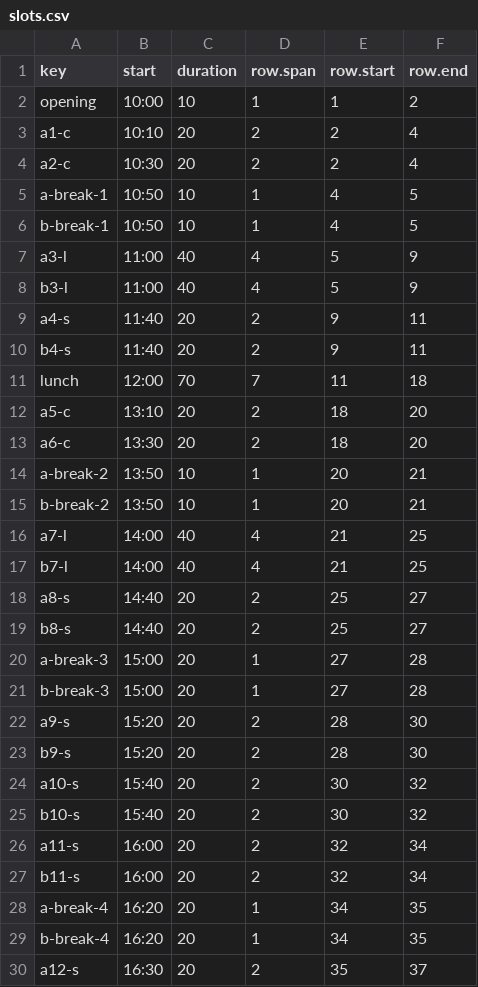
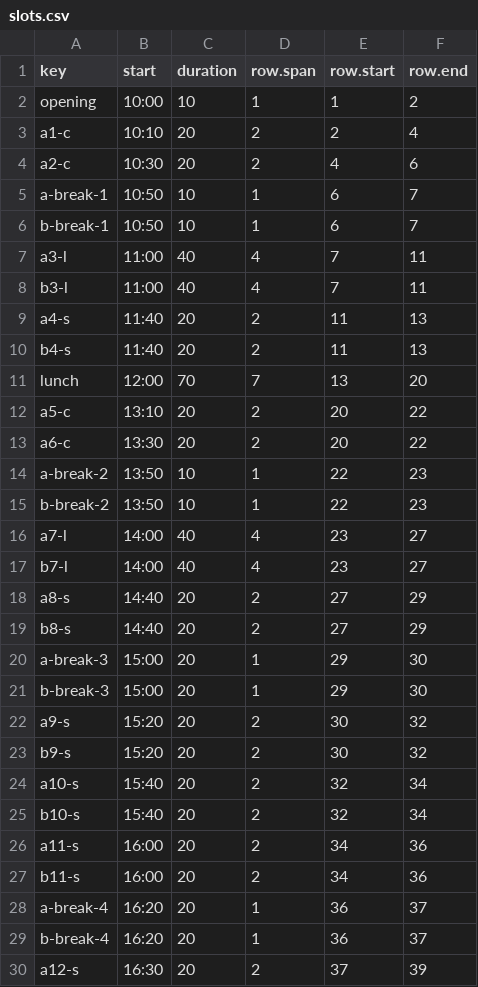
Before and after one commit to maito1201/2022spring, a CSV file: raw_data/slots.csv, drawn as a sheet; only a part is shown; the diff covers the shown part only.

Commit message:
update slots CSV and Makefile

```diff
--- a/raw_data/slots.csv
+++ b/raw_data/slots.csv
@@ -3,28 +3,28 @@ opening,10:00,10,1,1,2
 a1-c,10:10,20,2,2,4
-a2-c,10:30,20,2,2,4
-a-break-1,10:50,10,1,4,5
-b-break-1,10:50,10,1,4,5
-a3-l,11:00,40,4,5,9
-b3-l,11:00,40,4,5,9
-a4-s,11:40,20,2,9,11
-b4-s,11:40,20,2,9,11
-lunch,12:00,70,7,11,18
-a5-c,13:10,20,2,18,20
-a6-c,13:30,20,2,18,20
-a-break-2,13:50,10,1,20,21
-b-break-2,13:50,10,1,20,21
-a7-l,14:00,40,4,21,25
-b7-l,14:00,40,4,21,25
-a8-s,14:40,20,2,25,27
-b8-s,14:40,20,2,25,27
-a-break-3,15:00,20,1,27,28
-b-break-3,15:00,20,1,27,28
-a9-s,15:20,20,2,28,30
-b9-s,15:20,20,2,28,30
-a10-s,15:40,20,2,30,32
-b10-s,15:40,20,2,30,32
-a11-s,16:00,20,2,32,34
-b11-s,16:00,20,2,32,34
-a-break-4,16:20,20,1,34,35
-b-break-4,16:20,20,1,34,35
-a12-s,16:30,20,2,35,37
+a2-c,10:30,20,2,4,6
+a-break-1,10:50,10,1,6,7
+b-break-1,10:50,10,1,6,7
+a3-l,11:00,40,4,7,11
+b3-l,11:00,40,4,7,11
+a4-s,11:40,20,2,11,13
+b4-s,11:40,20,2,11,13
+lunch,12:00,70,7,13,20
+a5-c,13:10,20,2,20,22
+a6-c,13:30,20,2,20,22
+a-break-2,13:50,10,1,22,23
+b-break-2,13:50,10,1,22,23
+a7-l,14:00,40,4,23,27
+b7-l,14:00,40,4,23,27
+a8-s,14:40,20,2,27,29
+b8-s,14:40,20,2,27,29
+a-break-3,15:00,20,1,29,30
+b-break-3,15:00,20,1,29,30
+a9-s,15:20,20,2,30,32
+b9-s,15:20,20,2,30,32
+a10-s,15:40,20,2,32,34
+b10-s,15:40,20,2,32,34
+a11-s,16:00,20,2,34,36
+b11-s,16:00,20,2,34,36
+a-break-4,16:20,20,1,36,37
+b-break-4,16:20,20,1,36,37
+a12-s,16:30,20,2,37,39
```
Also changed, not shown: 34 edited cells elsewhere in this file, 2 other files.
